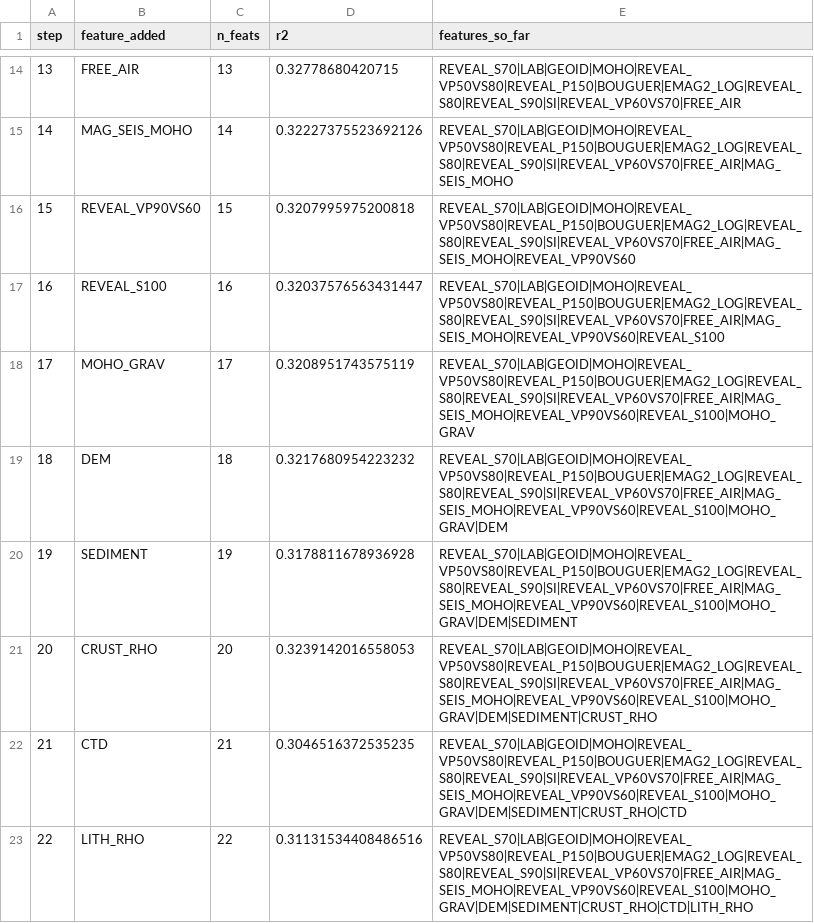
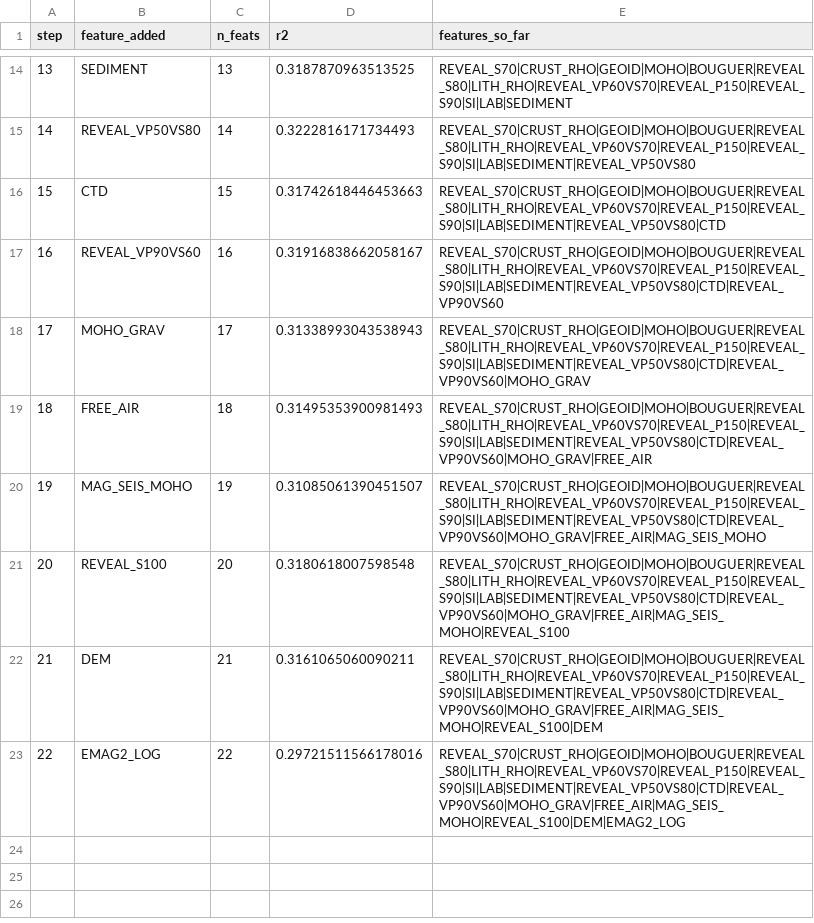
Before and after one commit to TobbeTripitaka/Aq2, a CSV file: output/sweeps/gbm_greedy_forward.csv, drawn as a sheet; only a part is shown, gaps mark what is left out; the diff covers the shown part only.

```diff
--- a/output/sweeps/gbm_greedy_forward.csv
+++ b/output/sweeps/gbm_greedy_forward.csv
@@ -14,10 +14,10 @@ step,feature_added,n_feats,r2,features_so_far
-13,FREE_AIR,13,0.32778680420715,REVEAL_S70|LAB|GEOID|MOHO|REVEAL_VP50VS80|REVEAL_P150|BOUGUER|EMAG2_LOG|REVEAL_S80|REVEAL_S90|SI|REVEAL_VP60VS70|FREE_AIR
-14,MAG_SEIS_MOHO,14,0.32227375523692126,REVEAL_S70|LAB|GEOID|MOHO|REVEAL_VP50VS80|REVEAL_P150|BOUGUER|EMAG2_LOG|REVEAL_S80|REVEAL_S90|SI|REVEAL_VP60VS70|FREE_AIR|MAG_SEIS_MOHO
-15,REVEAL_VP90VS60,15,0.3207995975200818,REVEAL_S70|LAB|GEOID|MOHO|REVEAL_VP50VS80|REVEAL_P150|BOUGUER|EMAG2_LOG|REVEAL_S80|REVEAL_S90|SI|REVEAL_VP60VS70|FREE_AIR|MAG_SEIS_MOHO|REVEAL_VP90VS60
-16,REVEAL_S100,16,0.32037576563431447,REVEAL_S70|LAB|GEOID|MOHO|REVEAL_VP50VS80|REVEAL_P150|BOUGUER|EMAG2_LOG|REVEAL_S80|REVEAL_S90|SI|REVEAL_VP60VS70|FREE_AIR|MAG_SEIS_MOHO|REVEAL_VP90VS60|REVEAL_S100
-17,MOHO_GRAV,17,0.3208951743575119,REVEAL_S70|LAB|GEOID|MOHO|REVEAL_VP50VS80|REVEAL_P150|BOUGUER|EMAG2_LOG|REVEAL_S80|REVEAL_S90|SI|REVEAL_VP60VS70|FREE_AIR|MAG_SEIS_MOHO|REVEAL_VP90VS60|REVEAL_S100|MOHO_GRAV
-18,DEM,18,0.3217680954223232,REVEAL_S70|LAB|GEOID|MOHO|REVEAL_VP50VS80|REVEAL_P150|BOUGUER|EMAG2_LOG|REVEAL_S80|REVEAL_S90|SI|REVEAL_VP60VS70|FREE_AIR|MAG_SEIS_MOHO|REVEAL_VP90VS60|REVEAL_S100|MOHO_GRAV|DEM
-19,SEDIMENT,19,0.3178811678936928,REVEAL_S70|LAB|GEOID|MOHO|REVEAL_VP50VS80|REVEAL_P150|BOUGUER|EMAG2_LOG|REVEAL_S80|REVEAL_S90|SI|REVEAL_VP60VS70|FREE_AIR|MAG_SEIS_MOHO|REVEAL_VP90VS60|REVEAL_S100|MOHO_GRAV|DEM|SEDIMENT
-20,CRUST_RHO,20,0.3239142016558053,REVEAL_S70|LAB|GEOID|MOHO|REVEAL_VP50VS80|REVEAL_P150|BOUGUER|EMAG2_LOG|REVEAL_S80|REVEAL_S90|SI|REVEAL_VP60VS70|FREE_AIR|MAG_SEIS_MOHO|REVEAL_VP90VS60|REVEAL_S100|MOHO_GRAV|DEM|SEDIMENT|CRUST_RHO
-21,CTD,21,0.3046516372535235,REVEAL_S70|LAB|GEOID|MOHO|REVEAL_VP50VS80|REVEAL_P150|BOUGUER|EMAG2_LOG|REVEAL_S80|REVEAL_S90|SI|REVEAL_VP60VS70|FREE_AIR|MAG_SEIS_MOHO|REVEAL_VP90VS60|REVEAL_S100|MOHO_GRAV|DEM|SEDIMENT|CRUST_RHO|CTD
-22,LITH_RHO,22,0.31131534408486516,REVEAL_S70|LAB|GEOID|MOHO|REVEAL_VP50VS80|REVEAL_P150|BOUGUER|EMAG2_LOG|REVEAL_S80|REVEAL_S90|SI|REVEAL_VP60VS70|FREE_AIR|MAG_SEIS_MOHO|REVEAL_VP90VS60|REVEAL_S100|MOHO_GRAV|DEM|SEDIMENT|CRUST_RHO|CTD|LITH_RHO
+13,SEDIMENT,13,0.3187870963513525,REVEAL_S70|CRUST_RHO|GEOID|MOHO|BOUGUER|REVEAL_S80|LITH_RHO|REVEAL_VP60VS70|REVEAL_P150|REVEAL_S90|SI|LAB|SEDIMENT
+14,REVEAL_VP50VS80,14,0.3222816171734493,REVEAL_S70|CRUST_RHO|GEOID|MOHO|BOUGUER|REVEAL_S80|LITH_RHO|REVEAL_VP60VS70|REVEAL_P150|REVEAL_S90|SI|LAB|SEDIMENT|REVEAL_VP50VS80
+15,CTD,15,0.31742618446453663,REVEAL_S70|CRUST_RHO|GEOID|MOHO|BOUGUER|REVEAL_S80|LITH_RHO|REVEAL_VP60VS70|REVEAL_P150|REVEAL_S90|SI|LAB|SEDIMENT|REVEAL_VP50VS80|CTD
+16,REVEAL_VP90VS60,16,0.31916838662058167,REVEAL_S70|CRUST_RHO|GEOID|MOHO|BOUGUER|REVEAL_S80|LITH_RHO|REVEAL_VP60VS70|REVEAL_P150|REVEAL_S90|SI|LAB|SEDIMENT|REVEAL_VP50VS80|CTD|REVEAL_VP90VS60
+17,MOHO_GRAV,17,0.31338993043538943,REVEAL_S70|CRUST_RHO|GEOID|MOHO|BOUGUER|REVEAL_S80|LITH_RHO|REVEAL_VP60VS70|REVEAL_P150|REVEAL_S90|SI|LAB|SEDIMENT|REVEAL_VP50VS80|CTD|REVEAL_VP90VS60|MOHO_GRAV
+18,FREE_AIR,18,0.31495353900981493,REVEAL_S70|CRUST_RHO|GEOID|MOHO|BOUGUER|REVEAL_S80|LITH_RHO|REVEAL_VP60VS70|REVEAL_P150|REVEAL_S90|SI|LAB|SEDIMENT|REVEAL_VP50VS80|CTD|REVEAL_VP90VS60|MOHO_GRAV|FREE_AIR
+19,MAG_SEIS_MOHO,19,0.31085061390451507,REVEAL_S70|CRUST_RHO|GEOID|MOHO|BOUGUER|REVEAL_S80|LITH_RHO|REVEAL_VP60VS70|REVEAL_P150|REVEAL_S90|SI|LAB|SEDIMENT|REVEAL_VP50VS80|CTD|REVEAL_VP90VS60|MOHO_GRAV|FREE_AIR|MAG_SEIS_MOHO
+20,REVEAL_S100,20,0.3180618007598548,REVEAL_S70|CRUST_RHO|GEOID|MOHO|BOUGUER|REVEAL_S80|LITH_RHO|REVEAL_VP60VS70|REVEAL_P150|REVEAL_S90|SI|LAB|SEDIMENT|REVEAL_VP50VS80|CTD|REVEAL_VP90VS60|MOHO_GRAV|FREE_AIR|MAG_SEIS_MOHO|REVEAL_S100
+21,DEM,21,0.3161065060090211,REVEAL_S70|CRUST_RHO|GEOID|MOHO|BOUGUER|REVEAL_S80|LITH_RHO|REVEAL_VP60VS70|REVEAL_P150|REVEAL_S90|SI|LAB|SEDIMENT|REVEAL_VP50VS80|CTD|REVEAL_VP90VS60|MOHO_GRAV|FREE_AIR|MAG_SEIS_MOHO|REVEAL_S100|DEM
+22,EMAG2_LOG,22,0.29721511566178016,REVEAL_S70|CRUST_RHO|GEOID|MOHO|BOUGUER|REVEAL_S80|LITH_RHO|REVEAL_VP60VS70|REVEAL_P150|REVEAL_S90|SI|LAB|SEDIMENT|REVEAL_VP50VS80|CTD|REVEAL_VP90VS60|MOHO_GRAV|FREE_AIR|MAG_SEIS_MOHO|REVEAL_S100|DEM|EMAG2_LOG
```
Also changed, not shown: 30 edited cells elsewhere in this file, output/models/qrf_metrics.csv, output/sweeps/gbm_ablation_results.csv, 7 other files.
